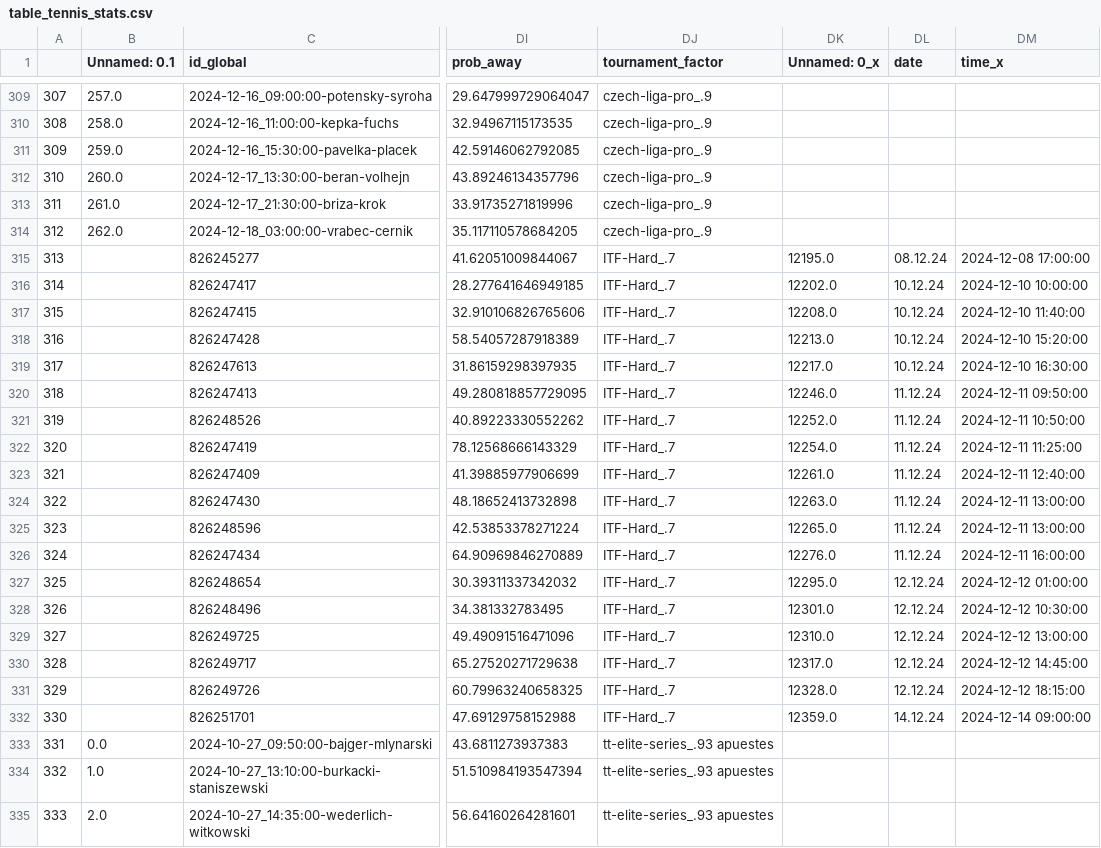
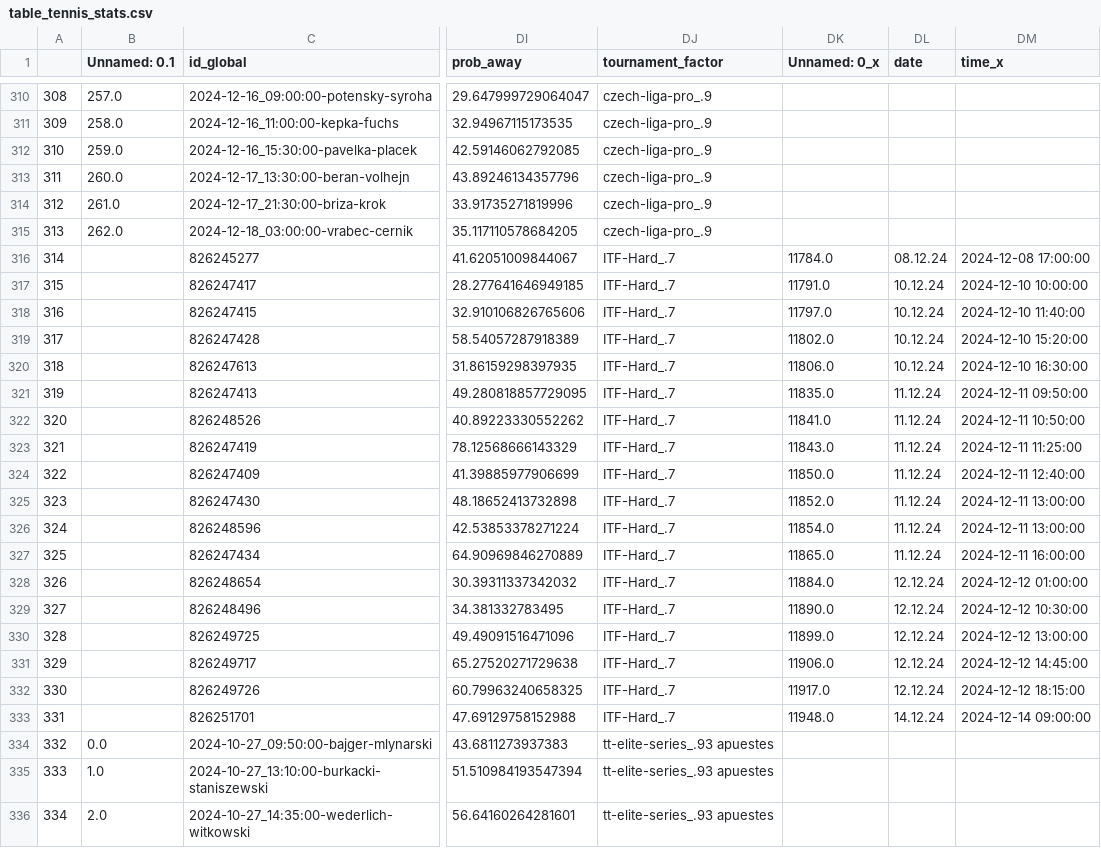
Before and after one commit to abelarregui/faustostats, a CSV file: faustostats/data/db/table_tennis_stats.csv, drawn as a sheet; only a part is shown, gaps mark what is left out; addresses are those after the commit; the diff covers the shown part only; the diff names each change by its address in the sheet, - before the commit and + after, or states it on an @@ line.

Commit message:
Add new stats

```diff
--- a/faustostats/data/db/table_tennis_stats.csv
+++ b/faustostats/data/db/table_tennis_stats.csv
@@ column A renumbered from row 53 down @@
-DK316 (Unnamed: 0_x): 12195.0
+DK316 (Unnamed: 0_x): 11784.0
-DK317 (Unnamed: 0_x): 12202.0
+DK317 (Unnamed: 0_x): 11791.0
-DK318 (Unnamed: 0_x): 12208.0
+DK318 (Unnamed: 0_x): 11797.0
-DK319 (Unnamed: 0_x): 12213.0
+DK319 (Unnamed: 0_x): 11802.0
-DK320 (Unnamed: 0_x): 12217.0
+DK320 (Unnamed: 0_x): 11806.0
-DK321 (Unnamed: 0_x): 12246.0
+DK321 (Unnamed: 0_x): 11835.0
-DK322 (Unnamed: 0_x): 12252.0
+DK322 (Unnamed: 0_x): 11841.0
-DK323 (Unnamed: 0_x): 12254.0
+DK323 (Unnamed: 0_x): 11843.0
-DK324 (Unnamed: 0_x): 12261.0
+DK324 (Unnamed: 0_x): 11850.0
-DK325 (Unnamed: 0_x): 12263.0
+DK325 (Unnamed: 0_x): 11852.0
-DK326 (Unnamed: 0_x): 12265.0
+DK326 (Unnamed: 0_x): 11854.0
-DK327 (Unnamed: 0_x): 12276.0
+DK327 (Unnamed: 0_x): 11865.0
-DK328 (Unnamed: 0_x): 12295.0
+DK328 (Unnamed: 0_x): 11884.0
-DK329 (Unnamed: 0_x): 12301.0
+DK329 (Unnamed: 0_x): 11890.0
-DK330 (Unnamed: 0_x): 12310.0
+DK330 (Unnamed: 0_x): 11899.0
-DK331 (Unnamed: 0_x): 12317.0
+DK331 (Unnamed: 0_x): 11906.0
-DK332 (Unnamed: 0_x): 12328.0
+DK332 (Unnamed: 0_x): 11917.0
-DK333 (Unnamed: 0_x): 12359.0
+DK333 (Unnamed: 0_x): 11948.0
```
Also changed, not shown: 1 added row and 22 edited cells elsewhere in this file.
